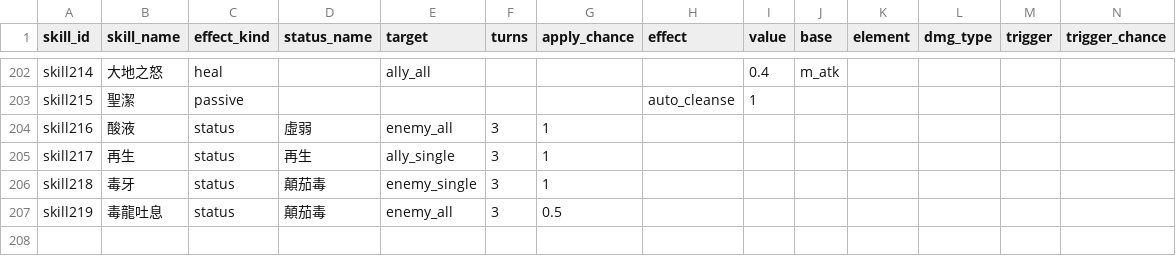
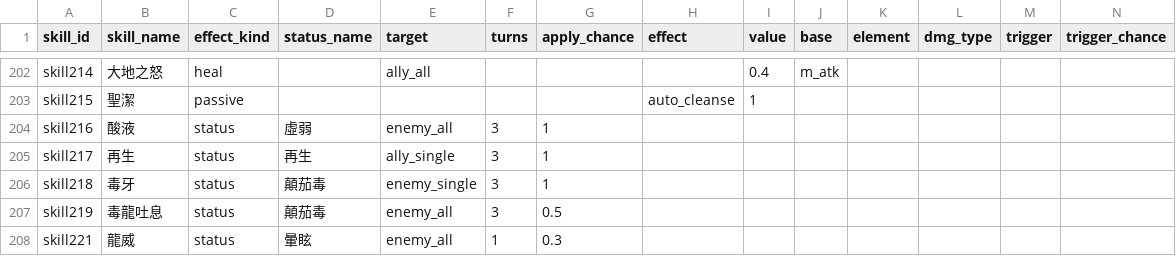
Before and after one commit to minruuwu/bigadventure, a CSV file: assets/data/skill_effect.csv, drawn as a sheet; only a part is shown, gaps mark what is left out; rows hold the shown columns only; the diff names each change by its address in the sheet, - before the commit and + after, or states it on an @@ line.

```diff
--- a/assets/data/skill_effect.csv
+++ b/assets/data/skill_effect.csv
+row 208: skill221 | 龍威 | status | 暈眩 | enemy_all | 1 | 0.3
```
Also changed, not shown: assets/data/monster_info.csv, assets/data/skill_info.csv, 4 other files.
